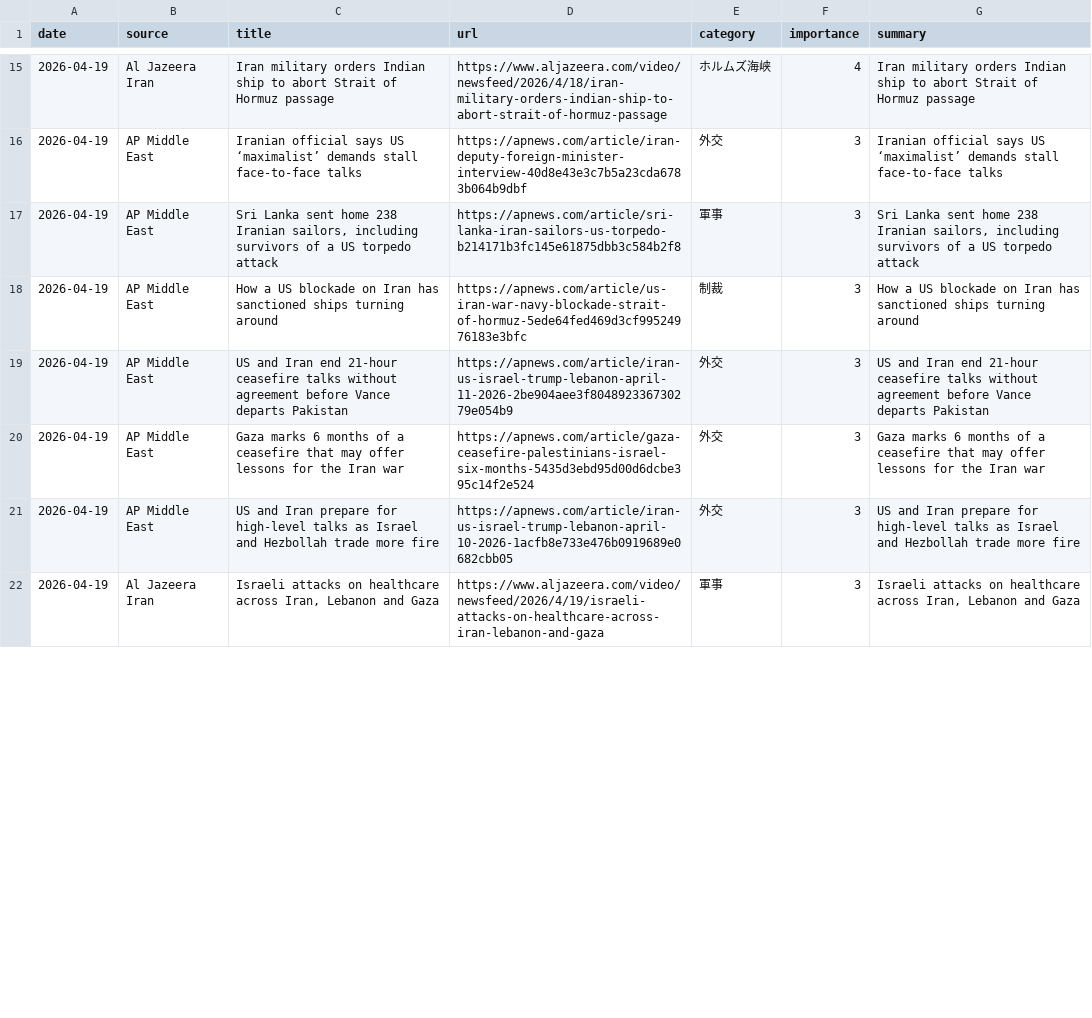
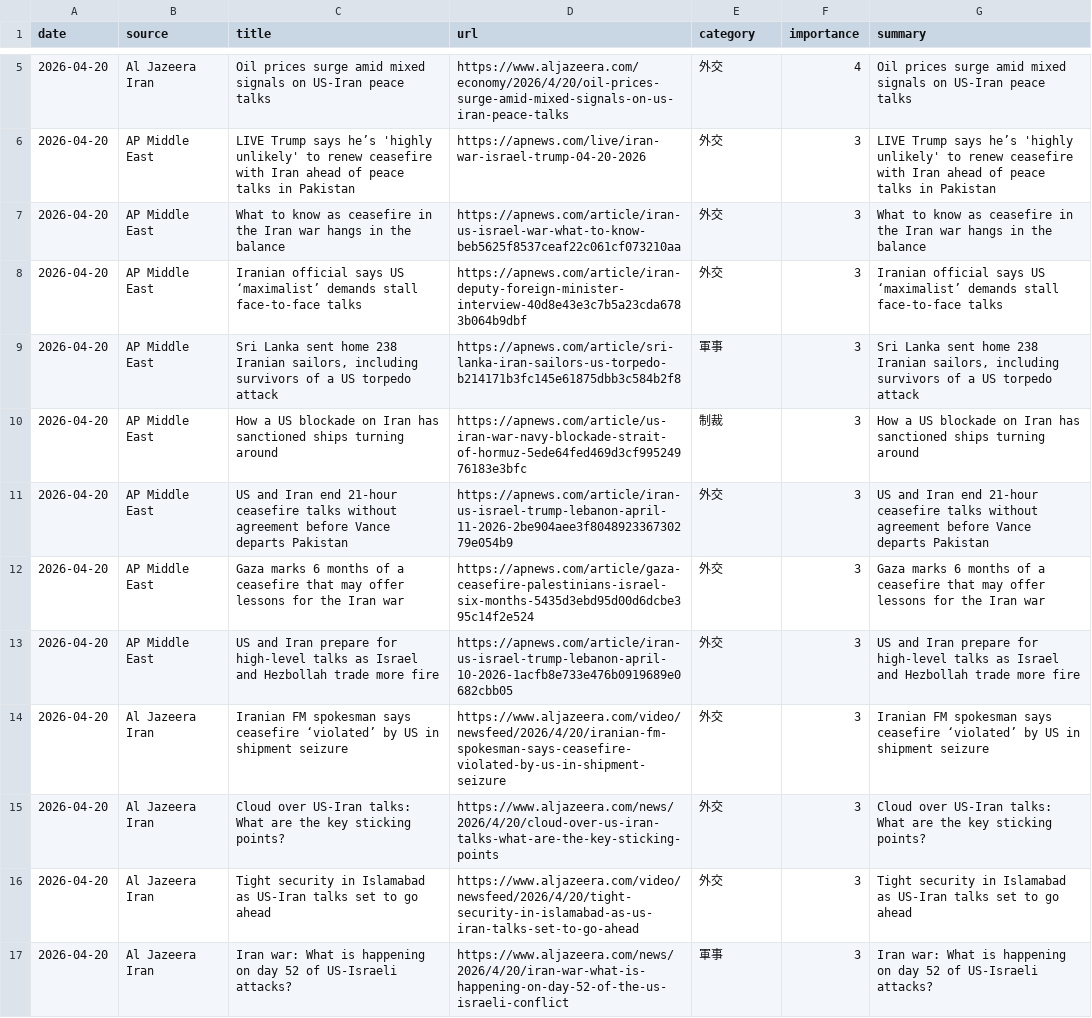
Before and after one commit to naka3-14/i-news, a CSV file: data/iran_news.csv, drawn as a sheet; only a part is shown, gaps mark what is left out; the diff covers the shown part only.

```diff
--- a/data/iran_news.csv
+++ b/data/iran_news.csv
@@ -15,8 +5,13 @@
-2026-04-19,Al Jazeera Iran,Iran military orders Indian ship to abort Strait of Hormuz passage,https://www.aljazeera.com/video/newsfeed/2026/4/18/iran-military-orders-indian-ship-to-abort-strait-of-hormuz-passage,ホルムズ海峡,4,Iran military orders Indian ship to abort Strait of Hormuz passage
-2026-04-19,AP Middle East,Iranian official says US ‘maximalist’ demands stall face-to-face talks,https://apnews.com/article/iran-deputy-foreign-minister-interview-40d8e43e3c7b5a23cda6783b064b9dbf,外交,3,Iranian official says US ‘maximalist’ demands stall face-to-face talks
-2026-04-19,AP Middle East,"Sri Lanka sent home 238 Iranian sailors, including survivors of a US torpedo attack",https://apnews.com/article/sri-lanka-iran-sailors-us-torpedo-b214171b3fc145e61875dbb3c584b2f8,軍事,3,"Sri Lanka sent home 238 Iranian sailors, including survivors of a US torpedo attack"
-2026-04-19,AP Middle East,How a US blockade on Iran has sanctioned ships turning around,https://apnews.com/article/us-iran-war-navy-blockade-strait-of-hormuz-5ede64fed469d3cf99524976183e3bfc,制裁,3,How a US blockade on Iran has sanctioned ships turning around
-2026-04-19,AP Middle East,US and Iran end 21-hour ceasefire talks without agreement before Vance departs Pakistan,https://apnews.com/article/iran-us-israel-trump-lebanon-april-11-2026-2be904aee3f804892336730279e054b9,外交,3,US and Iran end 21-hour ceasefire talks without agreement before Vance departs Pakistan
-2026-04-19,AP Middle East,Gaza marks 6 months of a ceasefire that may offer lessons for the Iran war,https://apnews.com/article/gaza-ceasefire-palestinians-israel-six-months-5435d3ebd95d00d6dcbe395c14f2e524,外交,3,Gaza marks 6 months of a ceasefire that may offer lessons for the Iran war
-2026-04-19,AP Middle East,US and Iran prepare for high-level talks as Israel and Hezbollah trade more fire,https://apnews.com/article/iran-us-israel-trump-lebanon-april-10-2026-1acfb8e733e476b0919689e0682cbb05,外交,3,US and Iran prepare for high-level talks as Israel and Hezbollah trade more fire
-2026-04-19,Al Jazeera Iran,"Israeli attacks on healthcare across Iran, Lebanon and Gaza",https://www.aljazeera.com/video/newsfeed/2026/4/19/israeli-attacks-on-healthcare-across-iran-lebanon-and-gaza,軍事,3,"Israeli attacks on healthcare across Iran, Lebanon and Gaza"
+2026-04-20,Al Jazeera Iran,Oil prices surge amid mixed signals on US-Iran peace talks,https://www.aljazeera.com/economy/2026/4/20/oil-prices-surge-amid-mixed-signals-on-us-iran-peace-talks,外交,4,Oil prices surge amid mixed signals on US-Iran peace talks
+2026-04-20,AP Middle East,LIVE Trump says he’s 'highly unlikely' to renew ceasefire with Iran ahead of peace talks in Pakistan,https://apnews.com/live/iran-war-israel-trump-04-20-2026,外交,3,LIVE Trump says he’s 'highly unlikely' to renew ceasefire with Iran ahead of peace talks in Pakistan
+2026-04-20,AP Middle East,What to know as ceasefire in the Iran war hangs in the balance,https://apnews.com/article/iran-us-israel-war-what-to-know-beb5625f8537ceaf22c061cf073210aa,外交,3,What to know as ceasefire in the Iran war hangs in the balance
+2026-04-20,AP Middle East,Iranian official says US ‘maximalist’ demands stall face-to-face talks,https://apnews.com/article/iran-deputy-foreign-minister-interview-40d8e43e3c7b5a23cda6783b064b9dbf,外交,3,Iranian official says US ‘maximalist’ demands stall face-to-face talks
+2026-04-20,AP Middle East,"Sri Lanka sent home 238 Iranian sailors, including survivors of a US torpedo attack",https://apnews.com/article/sri-lanka-iran-sailors-us-torpedo-b214171b3fc145e61875dbb3c584b2f8,軍事,3,"Sri Lanka sent home 238 Iranian sailors, including survivors of a US torpedo attack"
+2026-04-20,AP Middle East,How a US blockade on Iran has sanctioned ships turning around,https://apnews.com/article/us-iran-war-navy-blockade-strait-of-hormuz-5ede64fed469d3cf99524976183e3bfc,制裁,3,How a US blockade on Iran has sanctioned ships turning around
+2026-04-20,AP Middle East,US and Iran end 21-hour ceasefire talks without agreement before Vance departs Pakistan,https://apnews.com/article/iran-us-israel-trump-lebanon-april-11-2026-2be904aee3f804892336730279e054b9,外交,3,US and Iran end 21-hour ceasefire talks without agreement before Vance departs Pakistan
+2026-04-20,AP Middle East,Gaza marks 6 months of a ceasefire that may offer lessons for the Iran war,https://apnews.com/article/gaza-ceasefire-palestinians-israel-six-months-5435d3ebd95d00d6dcbe395c14f2e524,外交,3,Gaza marks 6 months of a ceasefire that may offer lessons for the Iran war
+2026-04-20,AP Middle East,US and Iran prepare for high-level talks as Israel and Hezbollah trade more fire,https://apnews.com/article/iran-us-israel-trump-lebanon-april-10-2026-1acfb8e733e476b0919689e0682cbb05,外交,3,US and Iran prepare for high-level talks as Israel and Hezbollah trade more fire
+2026-04-20,Al Jazeera Iran,Iranian FM spokesman says ceasefire ‘violated’ by US in shipment seizure,https://www.aljazeera.com/video/newsfeed/2026/4/20/iranian-fm-spokesman-says-ceasefire-violated-by-us-in-shipment-seizure,外交,3,Iranian FM spokesman says ceasefire ‘violated’ by US in shipment seizure
+2026-04-20,Al Jazeera Iran,Cloud over US-Iran talks: What are the key sticking points?,https://www.aljazeera.com/news/2026/4/20/cloud-over-us-iran-talks-what-are-the-key-sticking-points,外交,3,Cloud over US-Iran talks: What are the key sticking points?
+2026-04-20,Al Jazeera Iran,Tight security in Islamabad as US-Iran talks set to go ahead,https://www.aljazeera.com/video/newsfeed/2026/4/20/tight-security-in-islamabad-as-us-iran-talks-set-to-go-ahead,外交,3,Tight security in Islamabad as US-Iran talks set to go ahead
+2026-04-20,Al Jazeera Iran,Iran war: What is happening on day 52 of US-Israeli attacks?,https://www.aljazeera.com/news/2026/4/20/iran-war-what-is-happening-on-day-52-of-the-us-israeli-conflict,軍事,3,Iran war: What is happening on day 52 of US-Israeli attacks?
```
Also changed, not shown: 10 removed rows and 16 edited cells elsewhere in this file, 6 other files.
